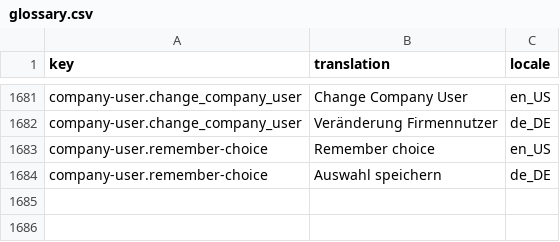
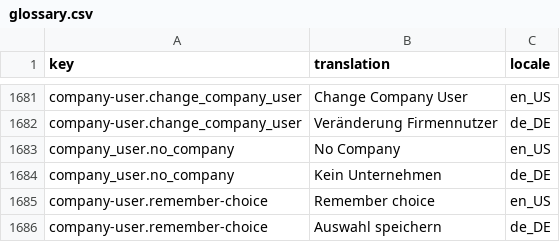
Before and after one commit to spryker-shop/b2b-demo-shop, a CSV file: data/import/glossary.csv, drawn as a sheet; only a part is shown, gaps mark what is left out; the diff names each change by its address in the sheet, - before the commit and + after, or states it on an @@ line.

Commit message:
PS-808. Update glossary and composer.

```diff
--- a/data/import/glossary.csv
+++ b/data/import/glossary.csv
+row 1683: company_user.no_company | No Company | en_US
+row 1684: company_user.no_company | Kein Unternehmen | de_DE
```
Also changed, not shown: 1 other file.
